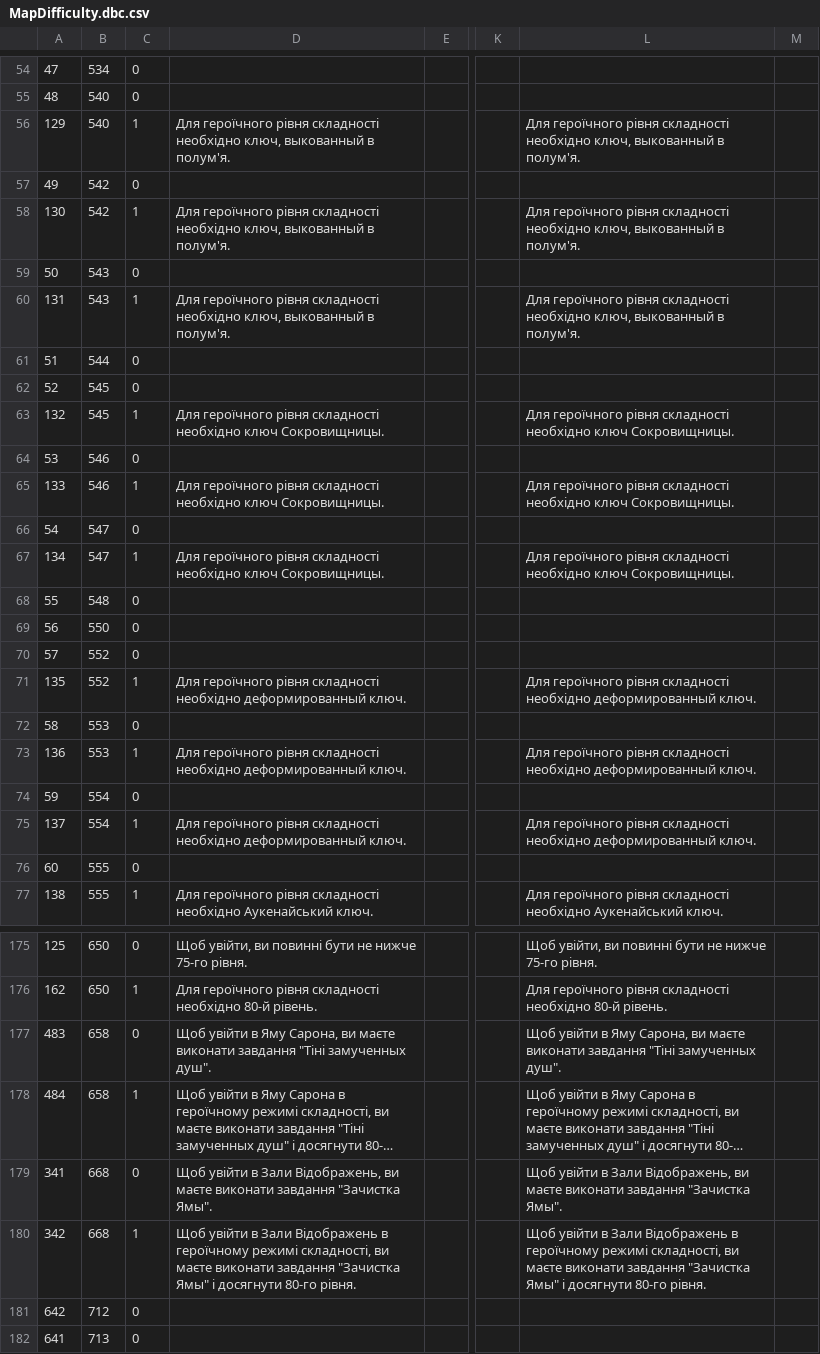
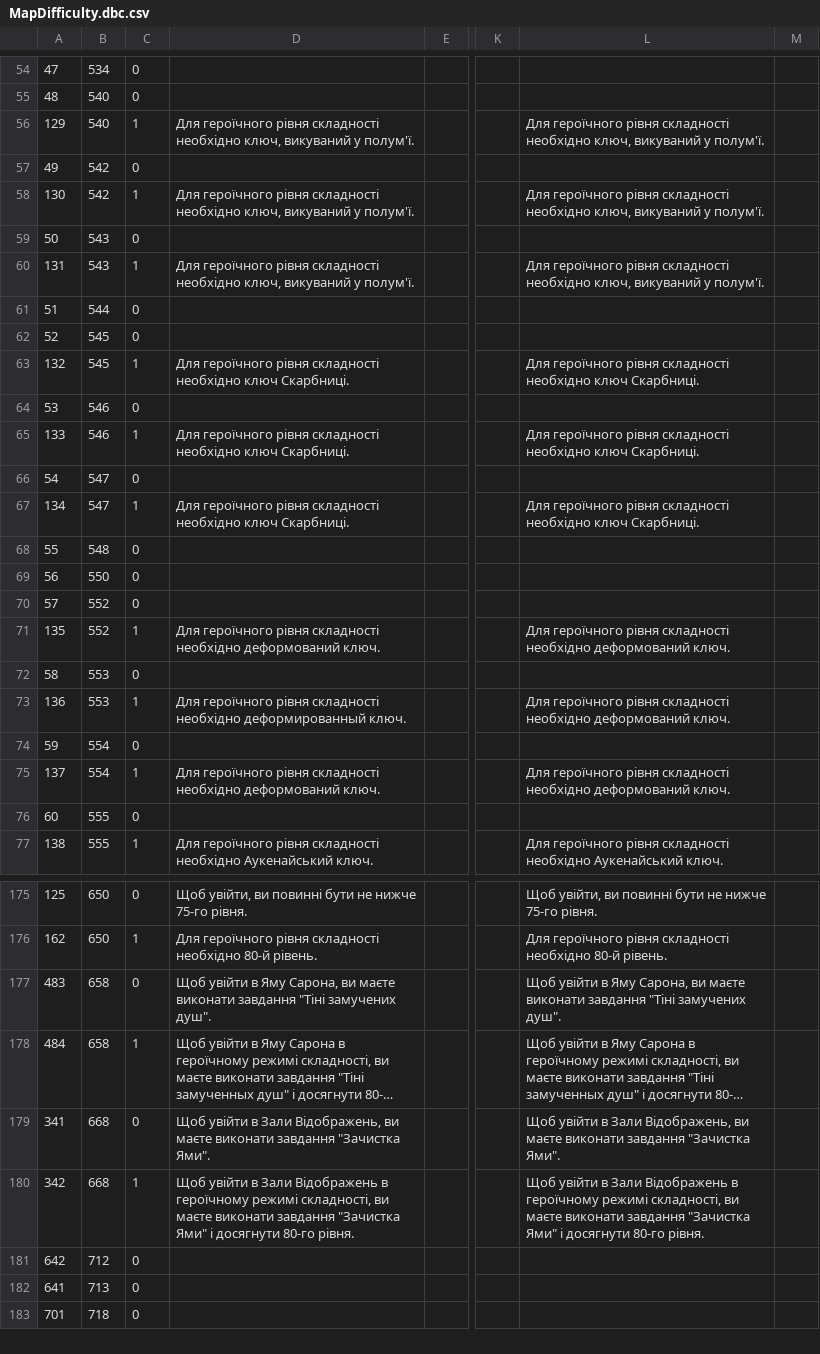
Before and after one commit to Area51ua/WoTLK-3.3.5.12340-UA, a CSV file: MapDifficulty.dbc.csv, drawn as a sheet; only a part is shown, gaps mark what is left out; the shorter side is filled out with more unchanged rows; long unchanged cells end in …; the diff covers the shown part only; the diff names each change by its address in the sheet, - before the commit and + after, or states it on an @@ line.

Commit message:
Update MapDifficulty.dbc.csv

```diff
--- a/MapDifficulty.dbc.csv
+++ b/MapDifficulty.dbc.csv
-D56: …необхідно ключ, выкованный в полум'я.
+D56: …необхідно ключ, викуваний у полум'ї.
-L56: …необхідно ключ, выкованный в полум'я.
+L56: …необхідно ключ, викуваний у полум'ї.
-D58: …необхідно ключ, выкованный в полум'я.
+D58: …необхідно ключ, викуваний у полум'ї.
-L58: …необхідно ключ, выкованный в полум'я.
+L58: …необхідно ключ, викуваний у полум'ї.
-D60: …необхідно ключ, выкованный в полум'я.
+D60: …необхідно ключ, викуваний у полум'ї.
-L60: …необхідно ключ, выкованный в полум'я.
+L60: …необхідно ключ, викуваний у полум'ї.
-D63: …необхідно ключ Сокровищницы.
+D63: …необхідно ключ Скарбниці.
-L63: …необхідно ключ Сокровищницы.
+L63: …необхідно ключ Скарбниці.
-D65: …необхідно ключ Сокровищницы.
+D65: …необхідно ключ Скарбниці.
-L65: …необхідно ключ Сокровищницы.
+L65: …необхідно ключ Скарбниці.
-D67: …необхідно ключ Сокровищницы.
+D67: …необхідно ключ Скарбниці.
-L67: …необхідно ключ Сокровищницы.
+L67: …необхідно ключ Скарбниці.
-D71: …складності необхідно деформированный ключ.
+D71: …складності необхідно деформований ключ.
-L71: …складності необхідно деформированный ключ.
+L71: …складності необхідно деформований ключ.
-L73: …складності необхідно деформированный ключ.
+L73: …складності необхідно деформований ключ.
-D75: …складності необхідно деформированный ключ.
+D75: …складності необхідно деформований ключ.
-L75: …складності необхідно деформированный ключ.
+L75: …складності необхідно деформований ключ.
-D177: …завдання "Тіні замученных душ".
+D177: …завдання "Тіні замучених душ".
-L177: …завдання "Тіні замученных душ".
+L177: …завдання "Тіні замучених душ".
-D179: …завдання "Зачистка Ямы".
+D179: …завдання "Зачистка Ями".
-L179: …завдання "Зачистка Ямы".
+L179: …завдання "Зачистка Ями".
-D180: …завдання "Зачистка Ямы" і досягнути…
+D180: …завдання "Зачистка Ями" і досягнути…
-L180: …завдання "Зачистка Ямы" і досягнути…
+L180: …завдання "Зачистка Ями" і досягнути…
```
Also changed, not shown: 4 edited cells elsewhere in this file.
